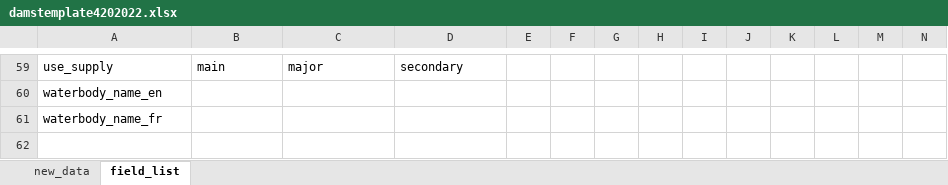
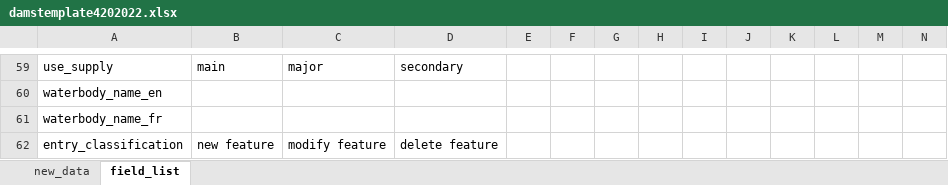
Before and after one commit to Canadian-Wildlife-Federation/Documentation, an Excel workbook: docs/source/docs_user/downloads/damstemplate4202022.xlsx, sheet field_list, drawn as a sheet; only a part is shown, gaps mark what is left out; values as stored, in another font and other column widths than the file's, no borders; the diff names each change by its address in the sheet, - before the commit and + after, or states it on an @@ line.

Commit message:
User submitted updates content changes
Changes made to content and dams template based on team discussion.

```diff
--- a/docs/source/docs_user/downloads/damstemplate4202022.xlsx (sheet field_list)
+++ b/docs/source/docs_user/downloads/damstemplate4202022.xlsx (sheet field_list)
+row 62: entry_classification | new feature | modify feature | delete feature
```
Also changed, not shown: sheet new_data, 39 other files.
